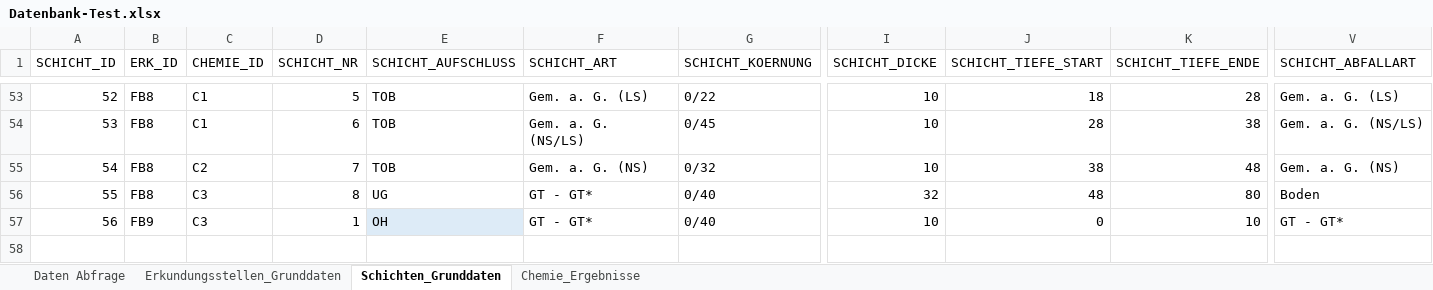
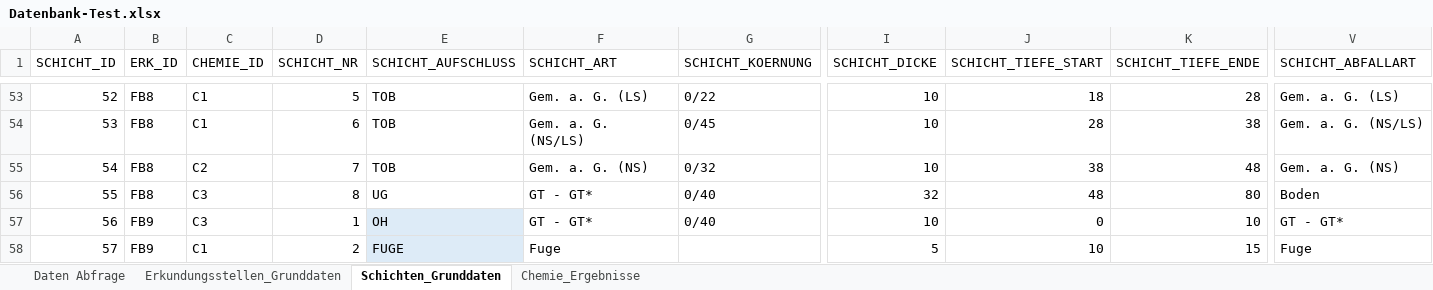
Before and after one commit to mkuenzl/sbt-generator, an Excel workbook: tests-resources/Datenbank-Test.xlsx, sheet Schichten_Grunddaten, drawn as a sheet; only a part is shown, gaps mark what is left out; values as stored, in another font and other column widths than the file's, no borders; table styles not drawn; rows hold the shown columns only; the diff names each change by its address in the sheet, - before the commit and + after, or states it on an @@ line.

Commit message:
started implementation of additional bericht tables (FUGE)

```diff
--- a/tests-resources/Datenbank-Test.xlsx (sheet Schichten_Grunddaten)
+++ b/tests-resources/Datenbank-Test.xlsx (sheet Schichten_Grunddaten)
+row 58: 57 | FB9 | C1 | 2 | FUGE | Fuge |  | 5 | 10 | 15 | Fuge
```
Also changed, not shown: sheet Daten Abfrage, sheet Chemie_Ergebnisse, sheet Erkundungsstellen_Grunddaten, 16 other files.
